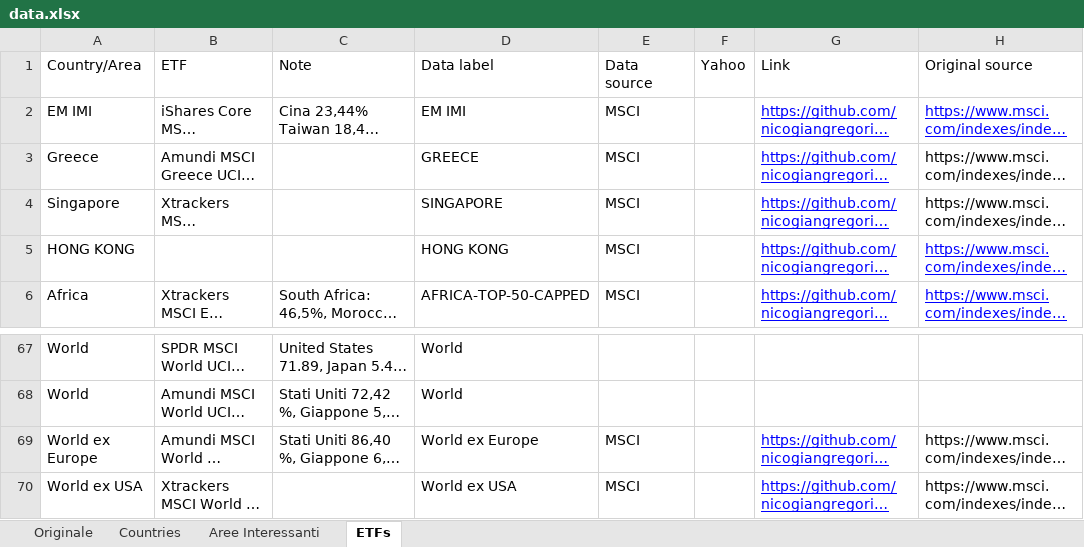
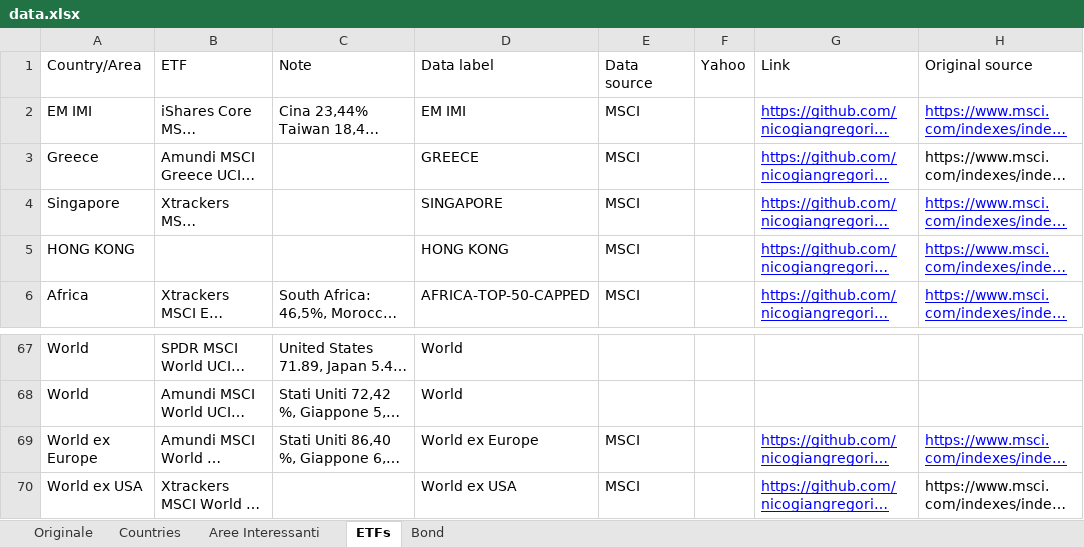
Before and after one commit to nicogiangregorio/Stock-Indexes-Historical-Data, an Excel workbook: data.xlsx, sheet ETFs, drawn as a sheet; only a part is shown, gaps mark what is left out; long unchanged cells end in …; values as stored, in another font and other column widths than the file's, no borders; table styles not drawn; the diff names each change by its address in the sheet, - before the commit and + after, or states it on an @@ line.

```diff
--- a/data.xlsx (sheet ETFs)
+++ b/data.xlsx (sheet ETFs)
+sheet tab: Bond
@@ H4 underline: off → on, text colour: black → #0000FF @@
@@ H69 underline: off → on, text colour: black → #0000FF @@
```
